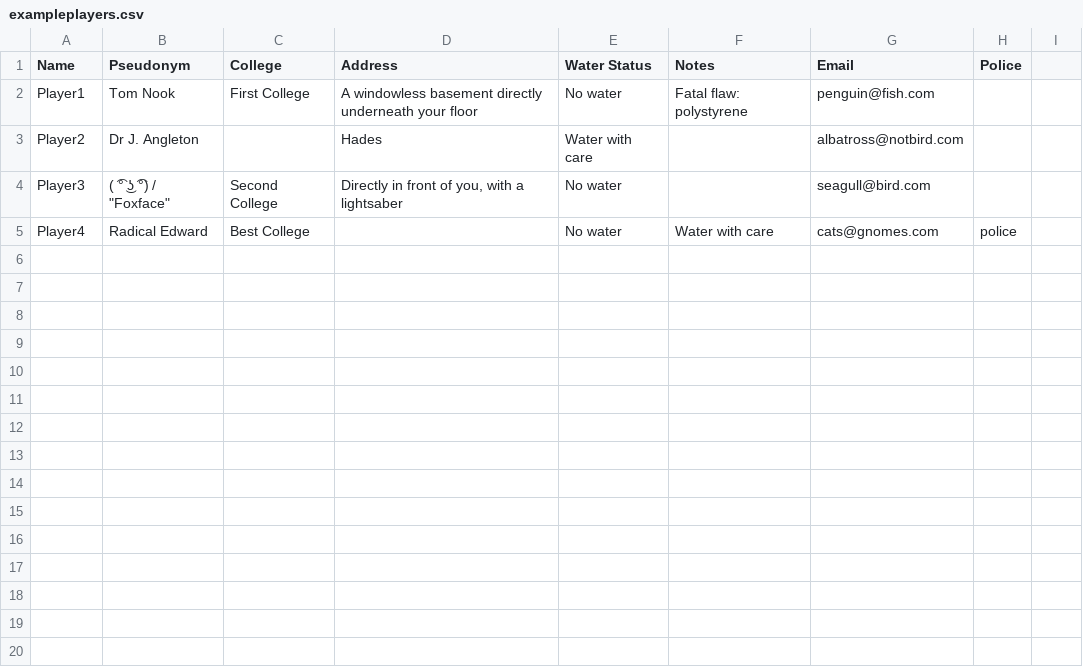
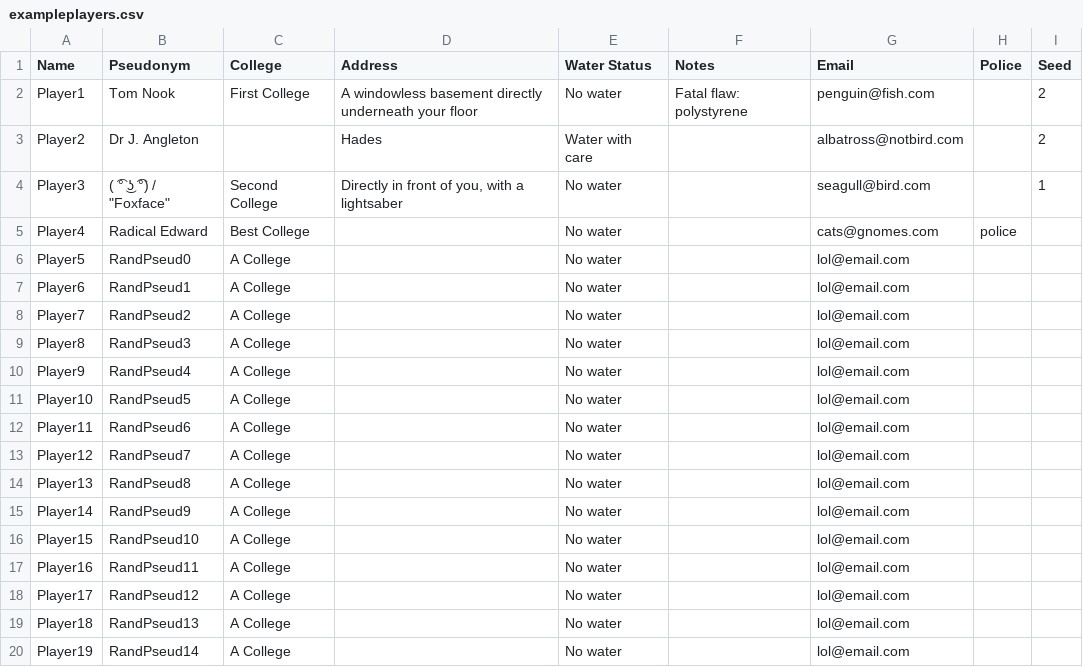
Before and after one commit to DCSaunders/autoumpire, a CSV file: exampleplayers.csv, drawn as a sheet; only a part is shown; the diff covers the shown part only.

Commit message:
extended example players to demo targetting, seeding

```diff
--- a/exampleplayers.csv
+++ b/exampleplayers.csv
@@ -1,5 +1,20 @@
-Name,Pseudonym,College,Address,Water Status,Notes,Email,Police
-Player1,Tom Nook,First College,A windowless basement directly underneath your floor,No water,Fatal flaw: polystyrene,penguin@fish.com
-Player2,Dr J. Angleton,,Hades,Water with care,,albatross@notbird.com
-Player3,"( ͡° ͜ʖ ͡°)" / "Foxface",Second College,"Directly in front of you, with a lightsaber",No water,,seagull@bird.com
-Player4,Radical Edward,Best College,,No water,Water with care,cats@gnomes.com,police
+Name,Pseudonym,College,Address,Water Status,Notes,Email,Police,Seed
+Player1,Tom Nook,First College,A windowless basement directly underneath your floor,No water,Fatal flaw: polystyrene,penguin@fish.com,,2
+Player2,Dr J. Angleton,,Hades,Water with care,,albatross@notbird.com,,2
+Player3,"( ͡° ͜ʖ ͡°)" / "Foxface",Second College,"Directly in front of you, with a lightsaber",No water,,seagull@bird.com,,1
+Player4,Radical Edward,Best College,,No water,,cats@gnomes.com,police
+Player5,RandPseud0,A College,,No water,,lol@email.com
+Player6,RandPseud1,A College,,No water,,lol@email.com
+Player7,RandPseud2,A College,,No water,,lol@email.com
+Player8,RandPseud3,A College,,No water,,lol@email.com
+Player9,RandPseud4,A College,,No water,,lol@email.com
+Player10,RandPseud5,A College,,No water,,lol@email.com
+Player11,RandPseud6,A College,,No water,,lol@email.com
+Player12,RandPseud7,A College,,No water,,lol@email.com
+Player13,RandPseud8,A College,,No water,,lol@email.com
+Player14,RandPseud9,A College,,No water,,lol@email.com
+Player15,RandPseud10,A College,,No water,,lol@email.com
+Player16,RandPseud11,A College,,No water,,lol@email.com
+Player17,RandPseud12,A College,,No water,,lol@email.com
+Player18,RandPseud13,A College,,No water,,lol@email.com
+Player19,RandPseud14,A College,,No water,,lol@email.com
```
Also changed, not shown: 11 added rows elsewhere in this file.
